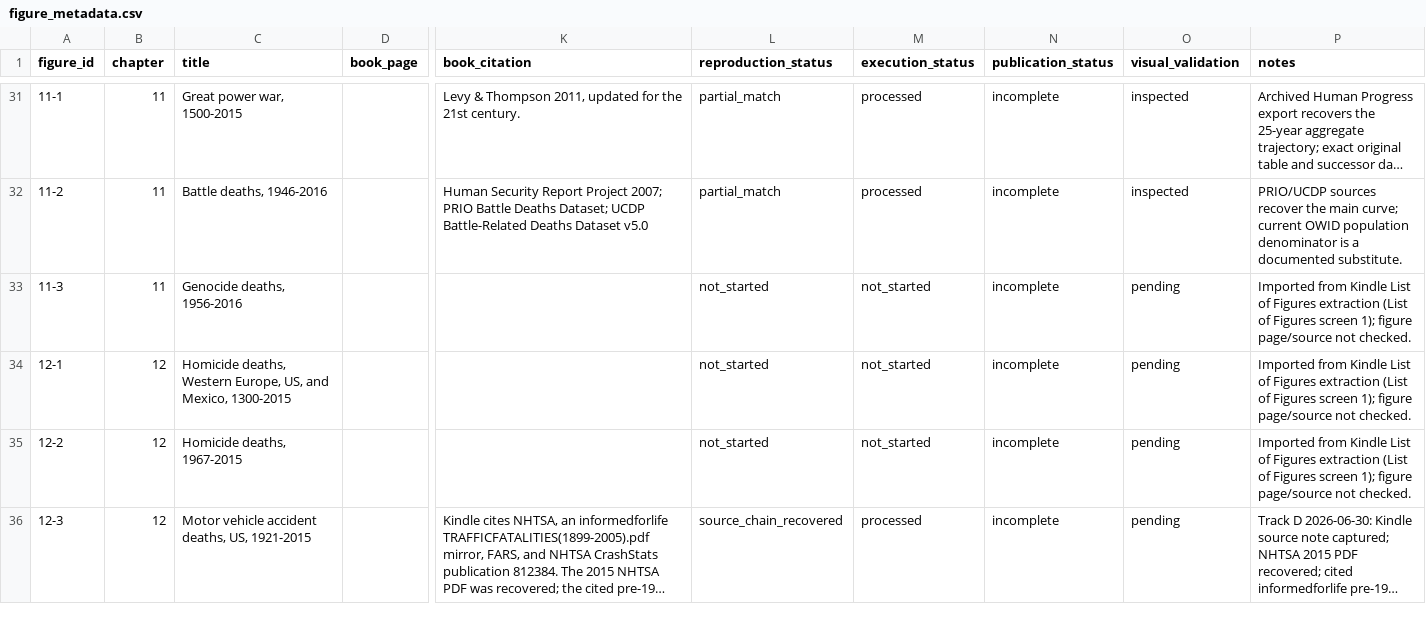
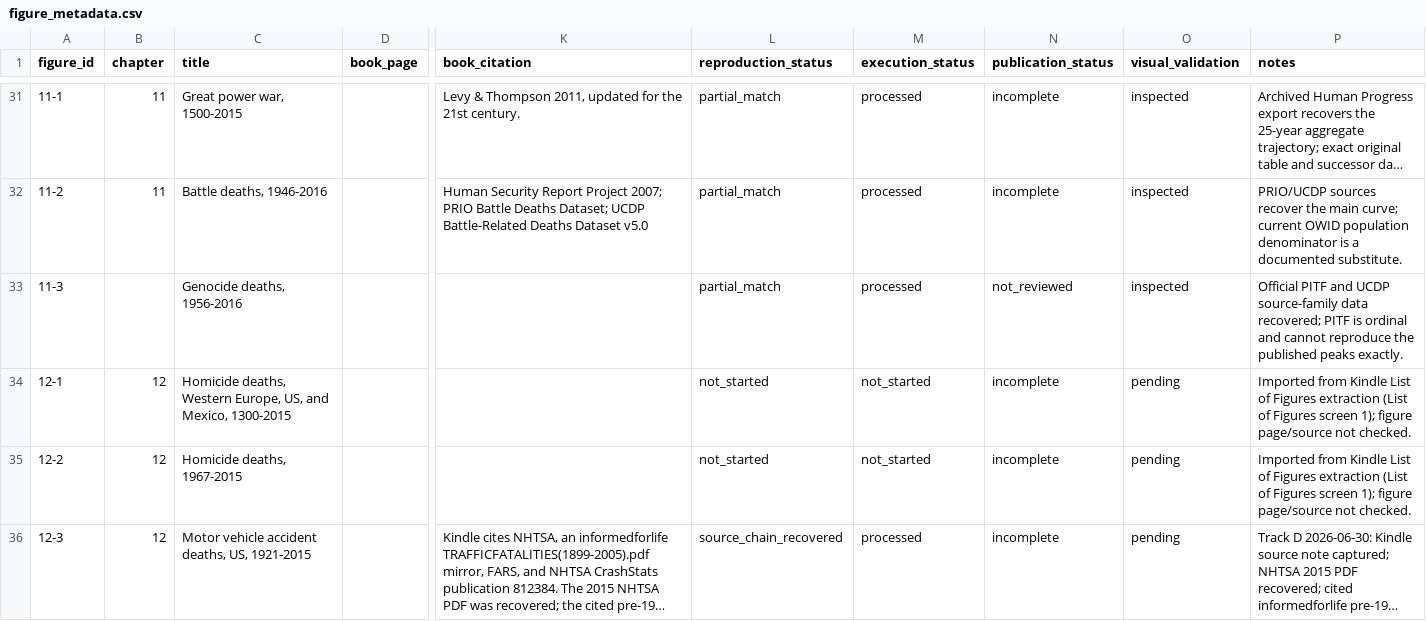
Before and after one commit to J-Chamberlain/pinker_charts, a CSV file: data/metadata/figure_metadata.csv, drawn as a sheet; only a part is shown, gaps mark what is left out; long unchanged cells end in …; the diff names each change by its address in the sheet, - before the commit and + after, or states it on an @@ line.

```diff
--- a/data/metadata/figure_metadata.csv
+++ b/data/metadata/figure_metadata.csv
-B33 (chapter): 11
+B33 (chapter): (empty)
-L33 (reproduction_status): not_started
+L33 (reproduction_status): partial_match
-M33 (execution_status): not_started
+M33 (execution_status): processed
-N33 (publication_status): incomplete
+N33 (publication_status): not_reviewed
-O33 (visual_validation): pending
+O33 (visual_validation): inspected
-P33 (notes): Imported from Kindle List of Figures extraction (List of Figures screen 1); figure page/source not checked.
+P33 (notes): Official PITF and UCDP source-family data recovered; PITF is ordinal and cannot reproduce the published peaks exactly.
```
Also changed, not shown: data/figure_registry.csv, 33 other files.
